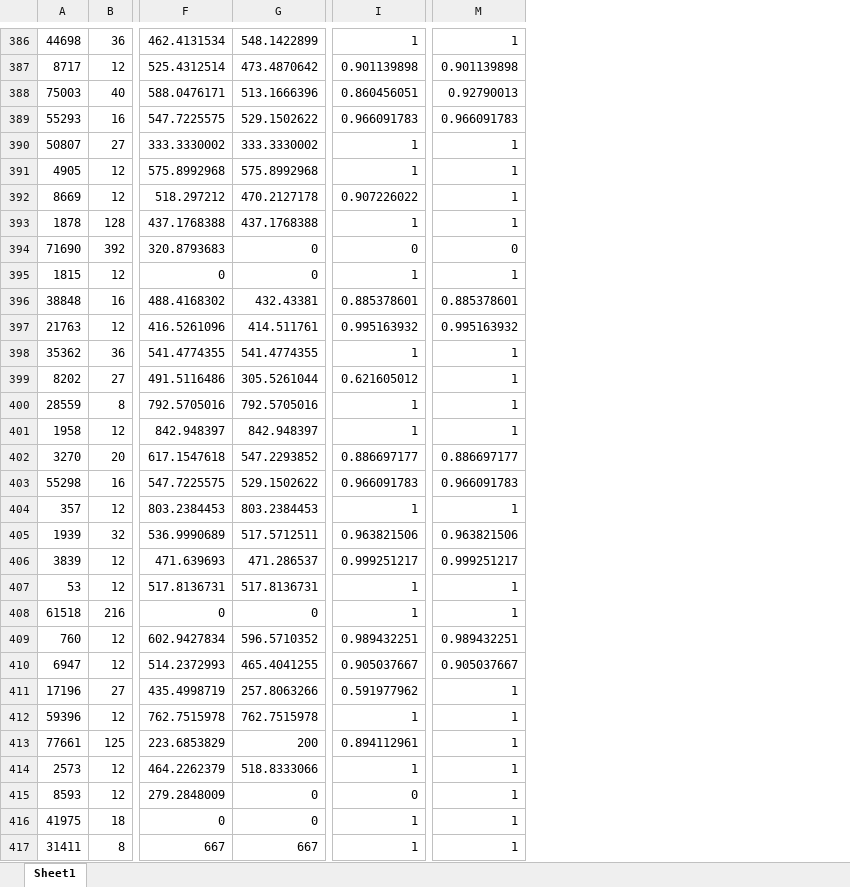
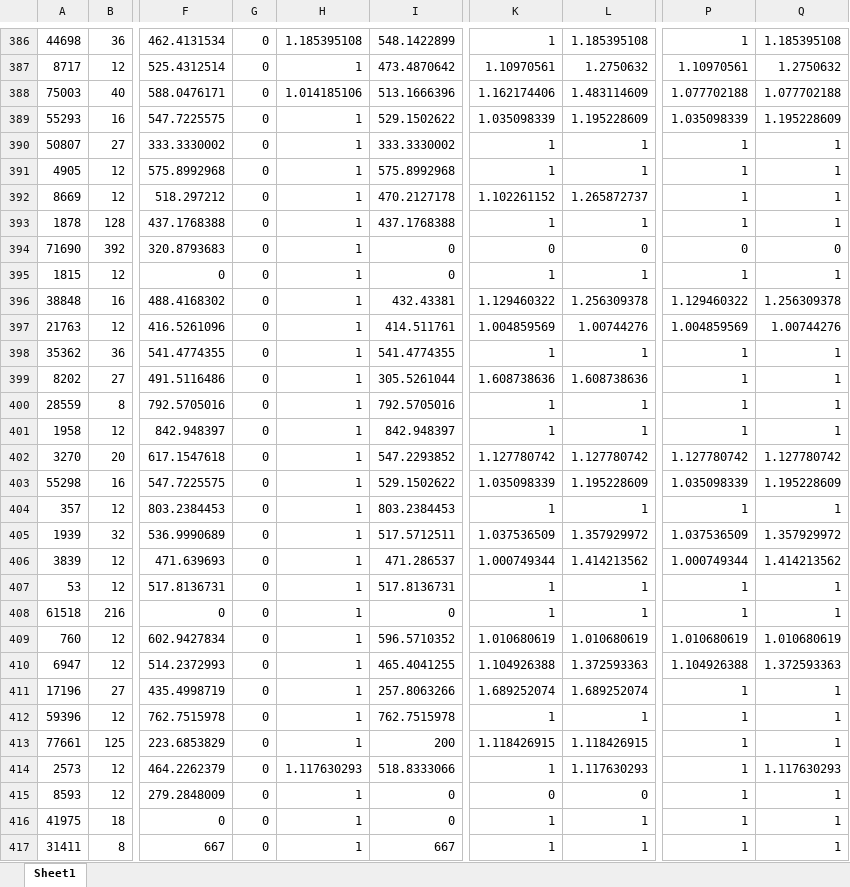
Before and after one commit to JensManfeldt/EFX-algo, an Excel workbook: Implementation/Python/data1.xlsx, sheet Sheet1, drawn as a sheet; only a part is shown, gaps mark what is left out; values as stored, in another font and other column widths than the file's, no borders; addresses are those after the commit; the diff covers the shown part only; the diff names each change by its address in the sheet, - before the commit and + after, or states it on an @@ line.

```diff
--- a/Implementation/Python/data1.xlsx (sheet Sheet1)
+++ b/Implementation/Python/data1.xlsx (sheet Sheet1)
+column G, rows 386-417: all 0
+column H, rows 386-417: 1.185395108 | 1 | 1.014185106 | 1 | 1 | 1 | 1 | 1 | 1 | 1 | 1 | 1 | 1 | 1 | 1 | 1 | 1 | 1 | 1 | 1 | 1 | 1 | 1 | 1 | 1 | 1 | 1 | 1 | 1.117630293 | 1 | 1 | 1
+column L, rows 386-417: 1.185395108 | 1.2750632 | 1.483114609 | 1.195228609 | 1 | 1 | 1.265872737 | 1 | 0 | 1 | 1.256309378 | 1.00744276 | 1 | 1.608738636 | 1 | 1 | 1.127780742 | 1.195228609 | 1 | 1.357929972 | 1.414213562 | 1 | 1 | 1.010680619 | 1.372593363 | 1.689252074 | 1 | 1.118426915 | 1.117630293 | 0 | 1 | 1
+column Q, rows 386-417: 1.185395108 | 1.2750632 | 1.077702188 | 1.195228609 | 1 | 1 | 1 | 1 | 0 | 1 | 1.256309378 | 1.00744276 | 1 | 1 | 1 | 1 | 1.127780742 | 1.195228609 | 1 | 1.357929972 | 1.414213562 | 1 | 1 | 1.010680619 | 1.372593363 | 1 | 1 | 1 | 1.117630293 | 1 | 1 | 1
-K387: 0.901139898
+K387: 1.10970561
-P387: 0.901139898
+P387: 1.10970561
-K388: 0.860456051
+K388: 1.162174406
-P388: 0.92790013
+P388: 1.077702188
-K389: 0.966091783
+K389: 1.035098339
-P389: 0.966091783
+P389: 1.035098339
-K392: 0.907226022
+K392: 1.102261152
-K396: 0.885378601
+K396: 1.129460322
-P396: 0.885378601
+P396: 1.129460322
-K397: 0.995163932
+K397: 1.004859569
-P397: 0.995163932
+P397: 1.004859569
-K399: 0.621605012
+K399: 1.608738636
-K402: 0.886697177
+K402: 1.127780742
-P402: 0.886697177
+P402: 1.127780742
-K403: 0.966091783
+K403: 1.035098339
-P403: 0.966091783
+P403: 1.035098339
-K405: 0.963821506
+K405: 1.037536509
-P405: 0.963821506
+P405: 1.037536509
-K406: 0.999251217
+K406: 1.000749344
-P406: 0.999251217
+P406: 1.000749344
-K409: 0.989432251
+K409: 1.010680619
-P409: 0.989432251
+P409: 1.010680619
-K410: 0.905037667
+K410: 1.104926388
-P410: 0.905037667
+P410: 1.104926388
-K411: 0.591977962
+K411: 1.689252074
-K413: 0.894112961
+K413: 1.118426915
```
Also changed, not shown: 691 edited cells elsewhere in this sheet, 12 other files.
